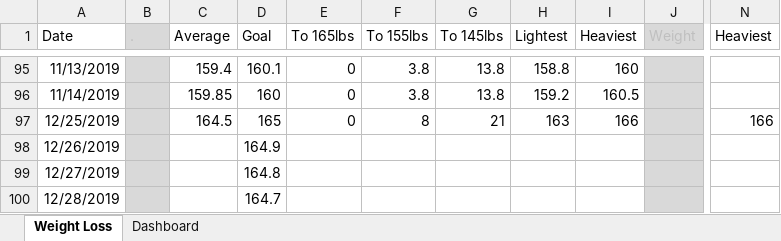
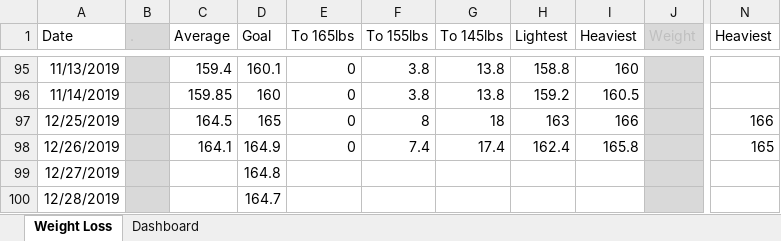
Before and after one commit to AzuResolute/ExcelRepo, an Excel workbook: StrengthProgress.xlsx, sheet Weight Loss, drawn as a sheet; only a part is shown, gaps mark what is left out; values as stored, in another font and other column widths than the file's, no borders; the diff names each change by its address in the sheet, - before the commit and + after, or states it on an @@ line.

Commit message:
Add files via upload

```diff
--- a/StrengthProgress.xlsx (sheet Weight Loss)
+++ b/StrengthProgress.xlsx (sheet Weight Loss)
-G97 (To 145lbs): 21
+G97 (To 145lbs): 18
-C98 (Average): (empty)
+C98 (Average): 164.1
-E98 (To 165lbs): (empty)
+E98 (To 165lbs): 0
-F98 (To 155lbs): (empty)
+F98 (To 155lbs): 7.4
-G98 (To 145lbs): (empty)
+G98 (To 145lbs): 17.4
-H98 (Lightest): (empty)
+H98 (Lightest): 162.4
-I98 (Heaviest): (empty)
+I98 (Heaviest): 165.8
-N98 (Heaviest): (empty)
+N98 (Heaviest): 165
```
Also changed, not shown: charts or pictures.
